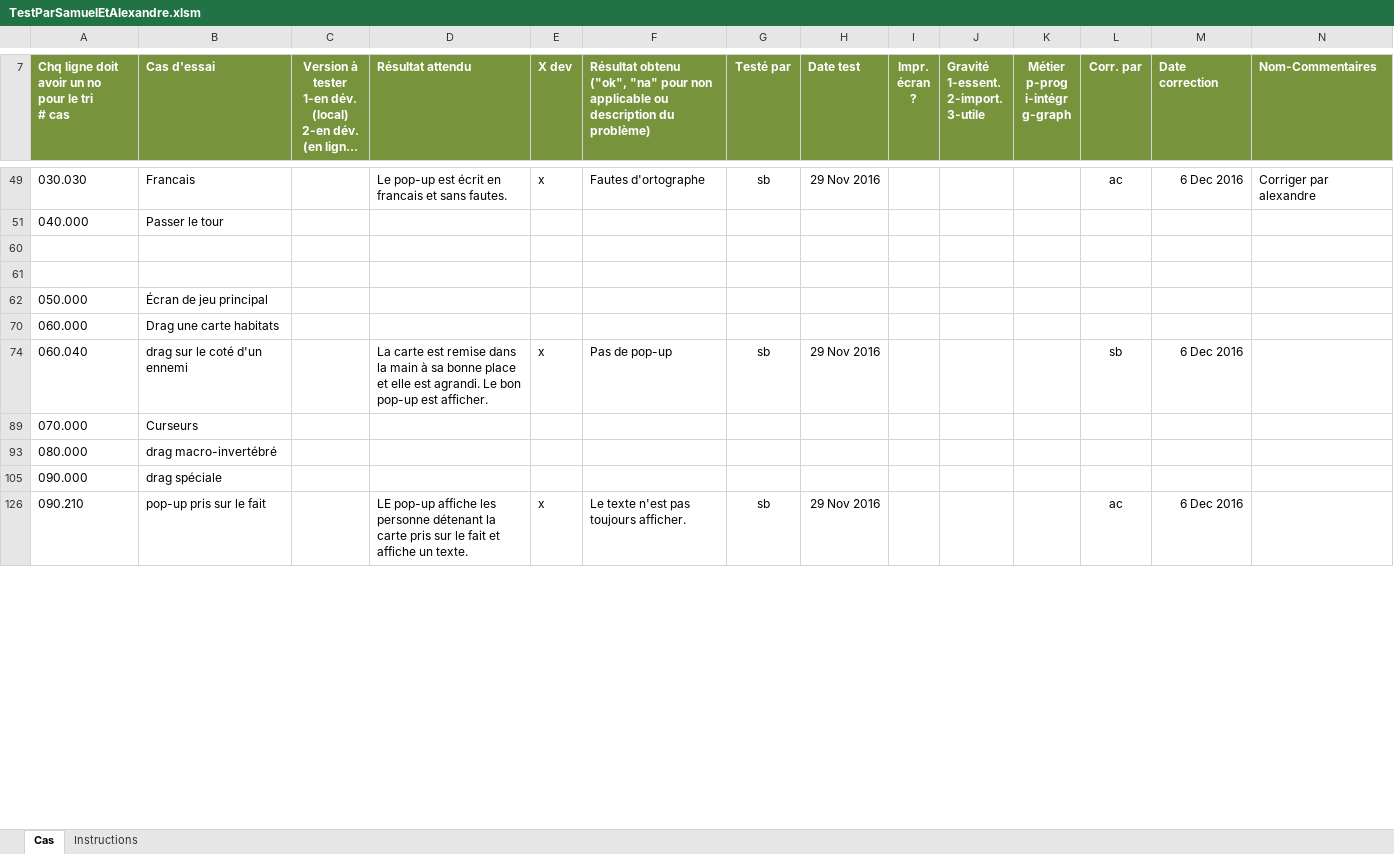
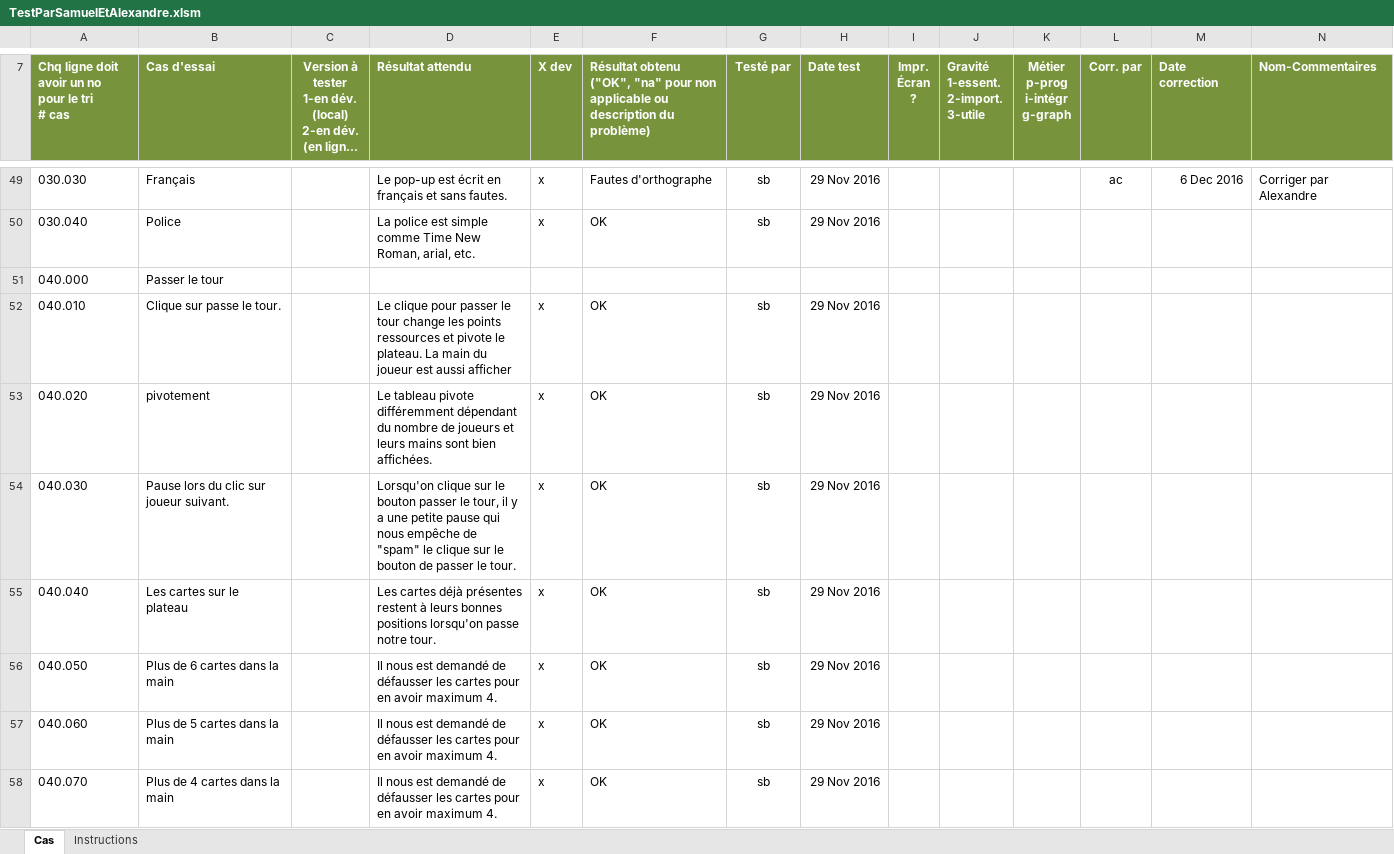
Before and after one commit to AlexandreCloutier/CourseBenthiqu, an Excel workbook: TestParSamuelEtAlexandre.xlsm, sheet Cas, drawn as a sheet; only a part is shown, gaps mark what is left out; the shorter side is filled out with more unchanged rows; long unchanged cells end in …; values as stored, in another font and other column widths than the file's, no borders; charts and pictures and conditional formats not drawn; ↵ is a line break in a cell; the diff covers the shown part only; the diff names each change by its address in the sheet, - before the commit and + after, or states it on an @@ line.

```diff
--- a/TestParSamuelEtAlexandre.xlsm (sheet Cas)
+++ b/TestParSamuelEtAlexandre.xlsm (sheet Cas)
-F7: Résultat obtenu ↵ ("ok", "na" pour…
+F7: Résultat obtenu ↵ ("OK", "na" pour…
-I7: Impr. ↵ écran ↵ ?
+I7: Impr. ↵ Écran ↵ ?
-B49 (Cas d'essai): Francais
+B49 (Cas d'essai): Français
-D49 (Résultat attendu): …écrit en francais et sans…
+D49 (Résultat attendu): …écrit en français et sans…
-F49: Fautes d'ortographe
+F49: Fautes d'orthographe
-N49 (Nom-Commentaires): Corriger par alexandre
+N49 (Nom-Commentaires): Corriger par Alexandre
+row 50: 030.040 | Police |  | La police est simple comme Time New Roman, arial, etc. | x | OK | sb | 29 Nov 2016
+row 52: 040.010 | Clique sur passe le tour. |  | Le clique pour passer le tour change les points ressources et pivote le plateau. La main du joueur est aussi afficher | x | OK | sb | 29 Nov 2016
+row 53: 040.020 | pivotement |  | Le tableau pivote différemment dépendant du nombre de joueurs et leurs mains sont bien affichées. | x | OK | sb | 29 Nov 2016
+row 54: 040.030 | Pause lors du clic sur joueur suivant. |  | Lorsqu'on clique sur le bouton passer le tour, il y a une petite pause qui nous empêche de "spam" le clique sur le bouton de passer le tour. | x | OK | sb | 29 Nov 2016
+row 55: 040.040 | Les cartes sur le plateau |  | Les cartes déjà présentes restent à leurs bonnes positions lorsqu'on passe notre tour. | x | OK | sb | 29 Nov 2016
+row 56: 040.050 | Plus de 6 cartes dans la main |  | Il nous est demandé de défausser les cartes pour en avoir maximum 4. | x | OK | sb | 29 Nov 2016
+row 57: 040.060 | Plus de 5 cartes dans la main |  | Il nous est demandé de défausser les cartes pour en avoir maximum 4. | x | OK | sb | 29 Nov 2016
+row 58: 040.070 | Plus de 4 cartes dans la main |  | Il nous est demandé de défausser les cartes pour en avoir maximum 4. | x | OK | sb | 29 Nov 2016
```
Also changed, not shown: 39 added rows, 132 hidden or unhidden rows and 1 edited cell elsewhere in this sheet, hidden cells, charts or pictures, TestParTommyEtReid.xlsm, 3 other files.
